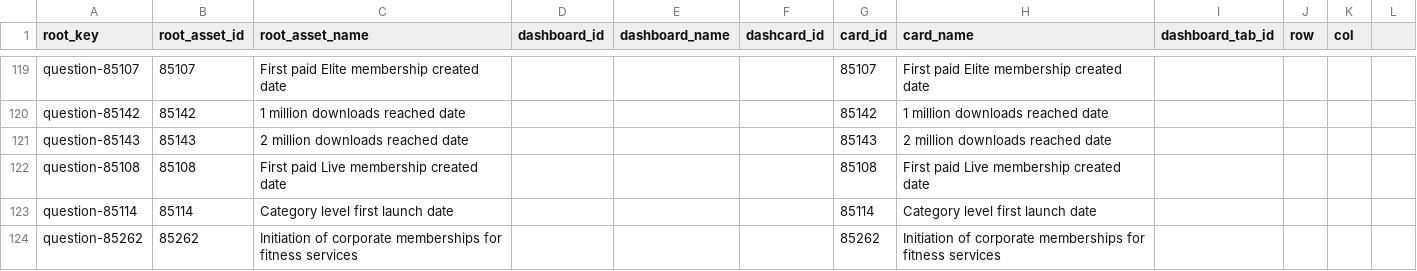
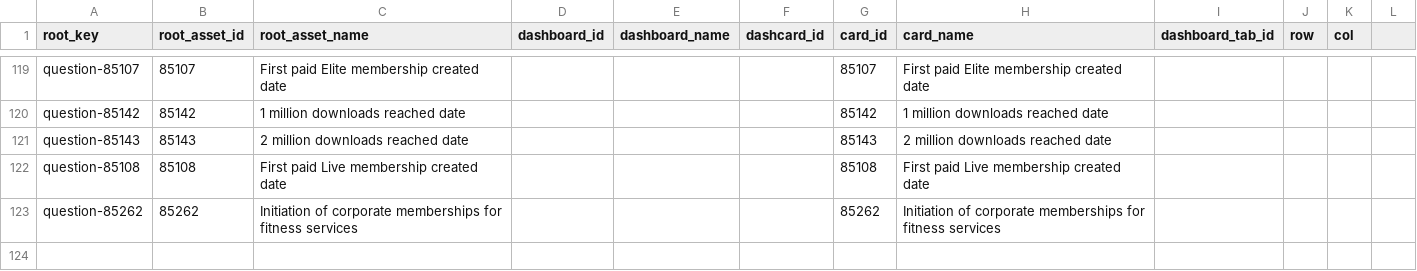
Before and after one commit to curefit/auditor-portal, a CSV file: artifacts/dashboard_card_mapping.csv, drawn as a sheet; only a part is shown, gaps mark what is left out.

```diff
--- a/artifacts/dashboard_card_mapping.csv
+++ b/artifacts/dashboard_card_mapping.csv
@@ -122,3 +122,2 @@ question-85143,85143,2 million downloads reached date,,,,85143,2 million downloa
 question-85108,85108,First paid Live membership created date,,,,85108,First paid Live membership created date,,,
-question-85114,85114,Category level first launch date,,,,85114,Category level first launch date,,,
 question-85262,85262,Initiation of corporate memberships for fitness services,,,,85262,Initiation of corporate memberships for fitness services,,,
```
Also changed, not shown: artifacts/drhp_milestones.csv, artifacts/results/question-77280__77280__memberships-by-each-business-line-end-of-each-month-including-all-packs-city-level.csv, 4 other files.
